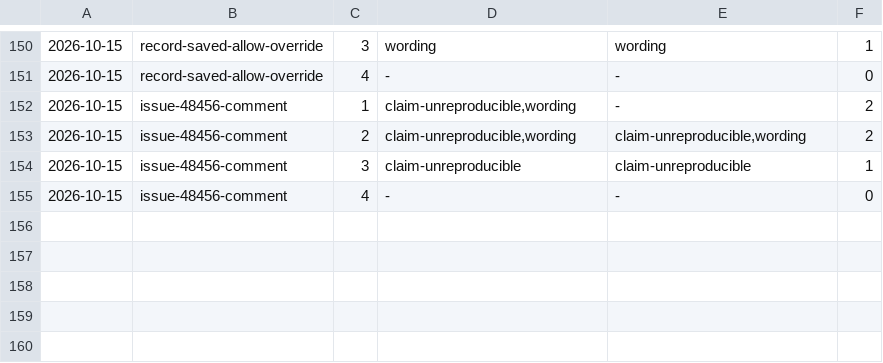
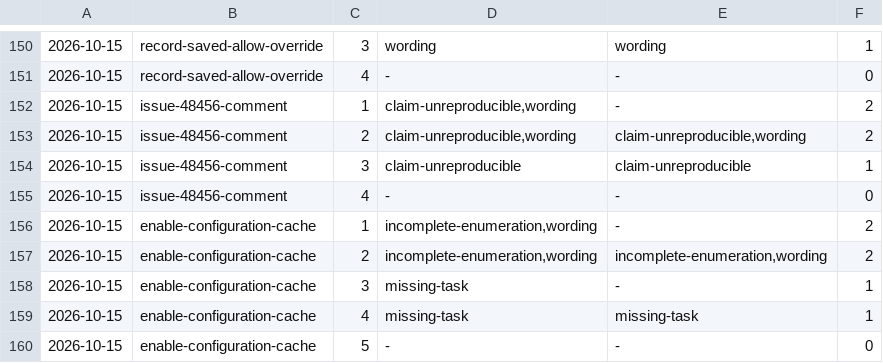
Before and after one commit to aanbrn/axon-showcase, a TSV file: docs/review-rounds.tsv, drawn as a sheet; only a part is shown, gaps mark what is left out; the diff names each change by its address in the sheet, - before the commit and + after, or states it on an @@ line.

Commit message:
Enable the Gradle configuration cache (#581)
It needed the gradle-helm-plugin at 3.2.0 (its tasks captured a Task/Project through 3.1.2; build-extensions-oss/gradle-helm-plugin#140, closed), every convention-plugin task action that captured the Gradle script object reworked to compute its values inside the configuration lambda (workflowLint, dependencySecurityCheck, the frontend npmAudit/npmOutdated, the load-tests JavaExecs), and the compose onlyIf's rootProject.extra scheduling handshake re-expressed as a SetProperty (composeScheduleState). The one task a hoist cannot fix, the third-party gatlingRecorder holding a Configuration/SourceSet, is marked notCompatibleWithConfigurationCache. The whole build's task list stores; check reuses the entry at ~2x.

```diff
--- a/docs/review-rounds.tsv
+++ b/docs/review-rounds.tsv
+row 156: 2026-10-15 | enable-configuration-cache | 1 | incomplete-enumeration,wording | - | 2
+row 157: 2026-10-15 | enable-configuration-cache | 2 | incomplete-enumeration,wording | incomplete-enumeration,wording | 2
+row 158: 2026-10-15 | enable-configuration-cache | 3 | missing-task | - | 1
+row 159: 2026-10-15 | enable-configuration-cache | 4 | missing-task | missing-task | 1
+row 160: 2026-10-15 | enable-configuration-cache | 5 | - | - | 0
```
Also changed, not shown: 11 other files.
